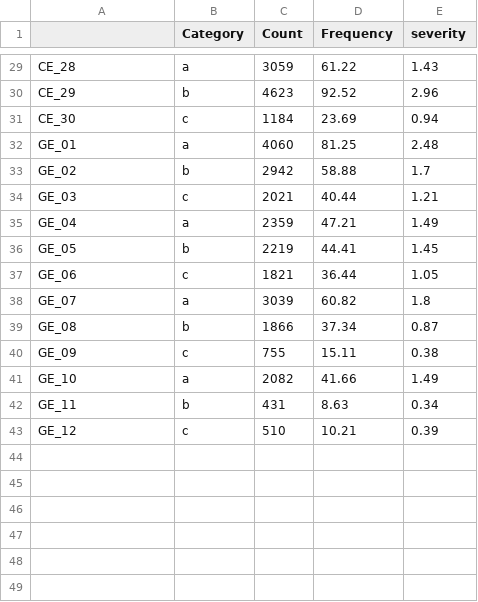
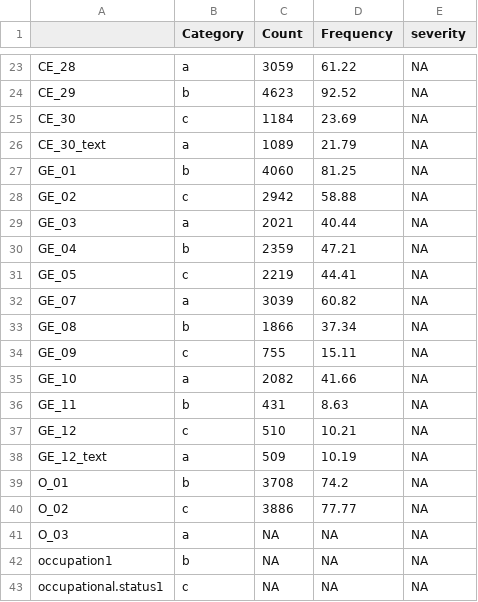
Before and after one commit to LMCpuhlmann/DynaCORE_clean, a CSV file: stressor_prevalence.csv, drawn as a sheet; only a part is shown, gaps mark what is left out; the diff covers the shown part only.

```diff
--- a/stressor_prevalence.csv
+++ b/stressor_prevalence.csv
@@ -29,15 +23,21 @@
-"CE_28","a",3059,61.22,1.43
-"CE_29","b",4623,92.52,2.96
-"CE_30","c",1184,23.69,0.94
-"GE_01","a",4060,81.25,2.48
-"GE_02","b",2942,58.88,1.7
-"GE_03","c",2021,40.44,1.21
-"GE_04","a",2359,47.21,1.49
-"GE_05","b",2219,44.41,1.45
-"GE_06","c",1821,36.44,1.05
-"GE_07","a",3039,60.82,1.8
-"GE_08","b",1866,37.34,0.87
-"GE_09","c",755,15.11,0.38
-"GE_10","a",2082,41.66,1.49
-"GE_11","b",431,8.63,0.34
-"GE_12","c",510,10.21,0.39
+"CE_28","a",3059,61.22,NA
+"CE_29","b",4623,92.52,NA
+"CE_30","c",1184,23.69,NA
+"CE_30_text","a",1089,21.79,NA
+"GE_01","b",4060,81.25,NA
+"GE_02","c",2942,58.88,NA
+"GE_03","a",2021,40.44,NA
+"GE_04","b",2359,47.21,NA
+"GE_05","c",2219,44.41,NA
+"GE_07","a",3039,60.82,NA
+"GE_08","b",1866,37.34,NA
+"GE_09","c",755,15.11,NA
+"GE_10","a",2082,41.66,NA
+"GE_11","b",431,8.63,NA
+"GE_12","c",510,10.21,NA
+"GE_12_text","a",509,10.19,NA
+"O_01","b",3708,74.2,NA
+"O_02","c",3886,77.77,NA
+"O_03","a",NA,NA,NA
+"occupation1","b",NA,NA,NA
+"occupational.status1","c",NA,NA,NA
```
Also changed, not shown: 6 removed rows and 21 edited cells elsewhere in this file, 3 other files.
